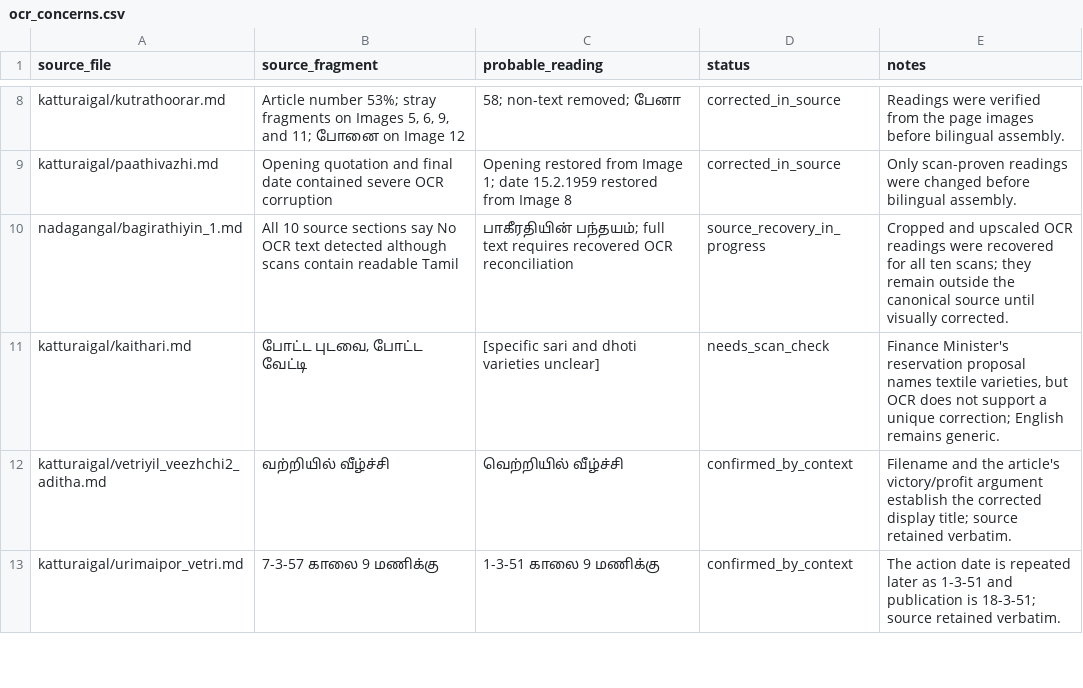
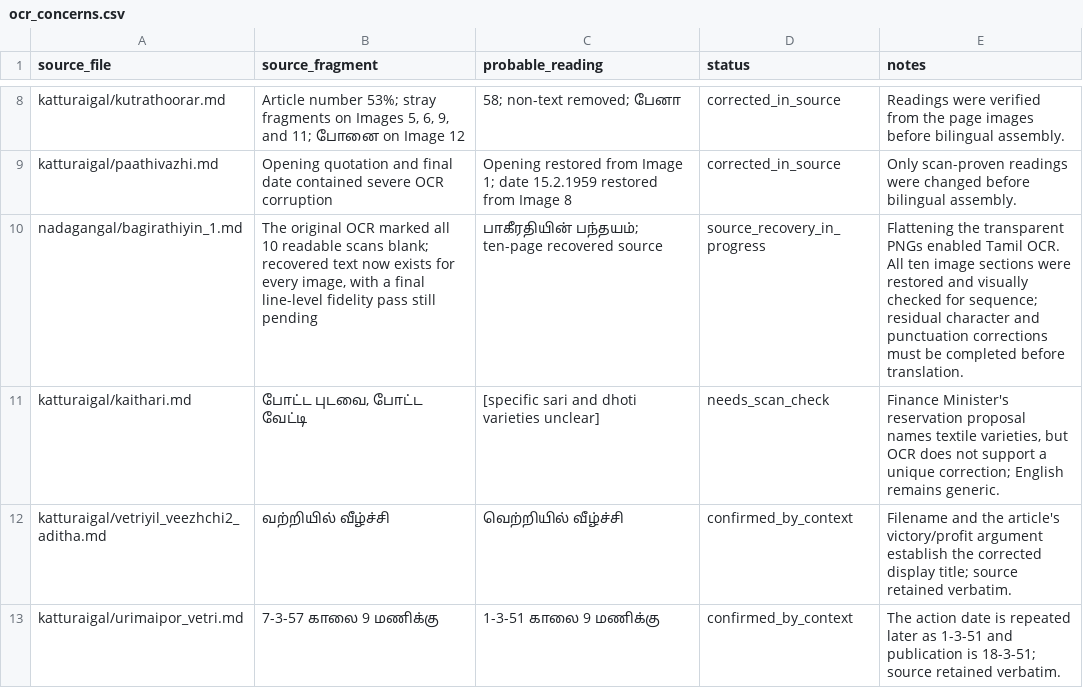
Before and after one commit to pugazg/anna-corpus, a CSV file: outputs/annavin_text_extractor/translated_contents/_translation_state/ocr_concerns.csv, drawn as a sheet; only a part is shown, gaps mark what is left out.

Commit message:
Recover Bagirathiyin Panthayam source scans

```diff
--- a/outputs/annavin_text_extractor/translated_contents/_translation_state/ocr_concerns.csv
+++ b/outputs/annavin_text_extractor/translated_contents/_translation_state/ocr_concerns.csv
@@ -9,3 +9,3 @@ katturaigal/kutrathoorar.md,"Article number 53%; stray fragments on Images 5, 6,
 katturaigal/paathivazhi.md,"Opening quotation and final date contained severe OCR corruption","Opening restored from Image 1; date 15.2.1959 restored from Image 8",corrected_in_source,"Only scan-proven readings were changed before bilingual assembly."
-nadagangal/bagirathiyin_1.md,"All 10 source sections say No OCR text detected although scans contain readable Tamil","பாகீரதியின் பந்தயம்; full text requires recovered OCR reconciliation",source_recovery_in_progress,"Cropped and upscaled OCR readings were recovered for all ten scans; they remain outside the canonical source until visually corrected."
+nadagangal/bagirathiyin_1.md,"The original OCR marked all 10 readable scans blank; recovered text now exists for every image, with a final line-level fidelity pass still pending","பாகீரதியின் பந்தயம்; ten-page recovered source",source_recovery_in_progress,"Flattening the transparent PNGs enabled Tamil OCR. All ten image sections were restored and visually checked for sequence; residual character and punctuation corrections must be completed before translation."
 katturaigal/kaithari.md,"போட்ட புடவை, போட்ட வேட்டி","[specific sari and dhoti varieties unclear]",needs_scan_check,"Finance Minister's reservation proposal names textile varieties, but OCR does not support a unique correction; English remains generic."
```
Also changed, not shown: outputs/annavin_text_extractor/translated_contents/_translation_state/needs_source_recovery.csv, 2 other files.
